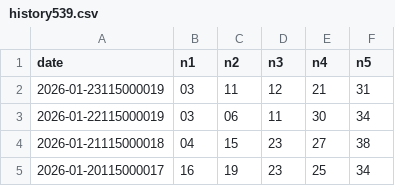
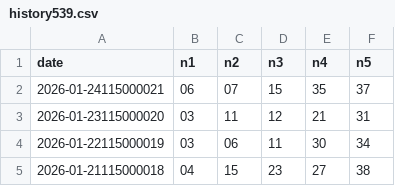
Before and after one commit to h123686720/539-ai-app, a CSV file: history539.csv, drawn as a sheet; only a part is shown; the shorter side is filled out with more unchanged rows.

Commit message:
Update history539.csv

```diff
--- a/history539.csv
+++ b/history539.csv
@@ -1,3 +1,4 @@
 date,n1,n2,n3,n4,n5
-2026-01-23115000019,03,11,12,21,31
+2026-01-24115000021,06,07,15,35,37
+2026-01-23115000020,03,11,12,21,31
 2026-01-22115000019,03,06,11,30,34
```
